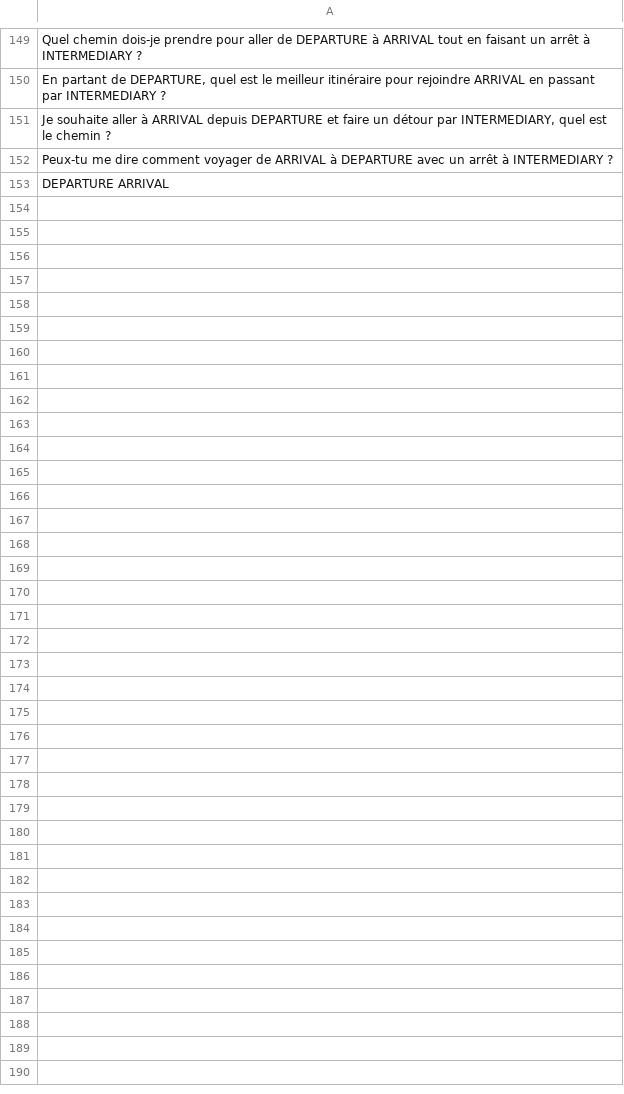
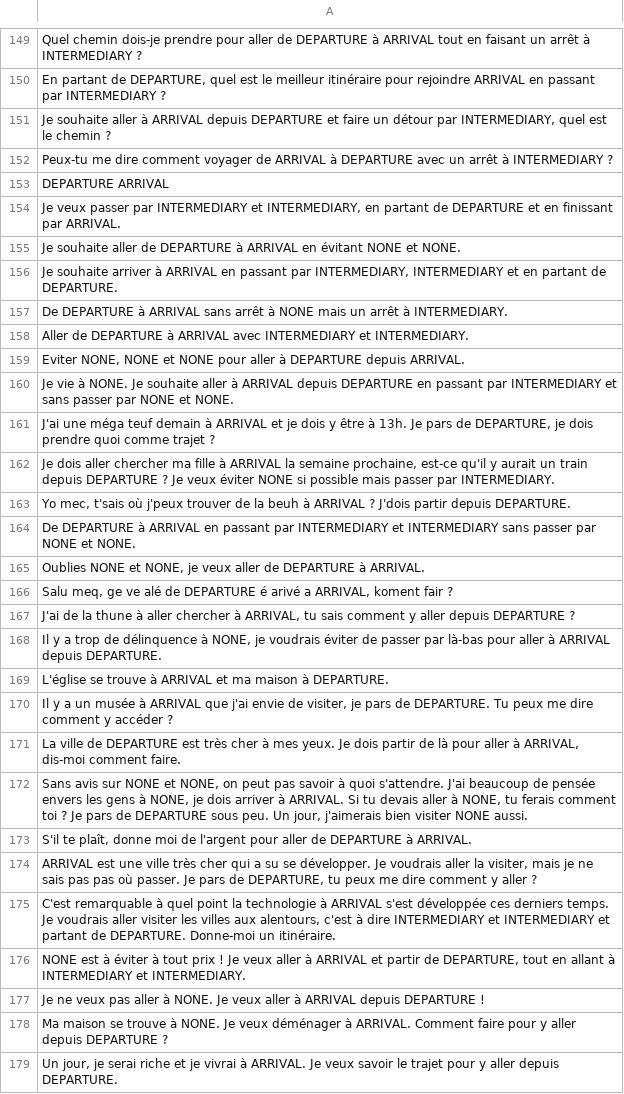
Before and after one commit to sanlamamba/T-AIA-901_par_1, a CSV file: data/dataset/brute_sentences_2.csv, drawn as a sheet; only a part is shown, gaps mark what is left out; the diff names each change by its address in the sheet, - before the commit and + after, or states it on an @@ line.

Commit message:
feat(model): sentence enhancement + 2nd model

```diff
--- a/data/dataset/brute_sentences_2.csv
+++ b/data/dataset/brute_sentences_2.csv
+row 154: Je veux passer par INTERMEDIARY et INTERMEDIARY, en partant de DEPARTURE et en finissant par ARRIVAL.
+row 155: Je souhaite aller de DEPARTURE à ARRIVAL en évitant NONE et NONE.
+row 156: Je souhaite arriver à ARRIVAL en passant par INTERMEDIARY, INTERMEDIARY et en partant de DEPARTURE.
+row 157: De DEPARTURE à ARRIVAL sans arrêt à NONE mais un arrêt à INTERMEDIARY.
+row 158: Aller de DEPARTURE à ARRIVAL avec INTERMEDIARY et INTERMEDIARY.
+row 159: Eviter NONE, NONE et NONE pour aller à DEPARTURE depuis ARRIVAL.
+row 160: Je vie à NONE. Je souhaite aller à ARRIVAL depuis DEPARTURE en passant par INTERMEDIARY et sans passer par NONE et NONE.
+row 161: J'ai une méga teuf demain à ARRIVAL et je dois y être à 13h. Je pars de DEPARTURE, je dois prendre quoi comme trajet ?
+row 162: Je dois aller chercher ma fille à ARRIVAL la semaine prochaine, est-ce qu'il y aurait un train depuis DEPARTURE ? Je veux éviter NONE si possible mais passer par INTERMEDIARY.
+row 163: Yo mec, t'sais où j'peux trouver de la beuh à ARRIVAL ? J'dois partir depuis DEPARTURE.
+row 164: De DEPARTURE à ARRIVAL en passant par INTERMEDIARY et INTERMEDIARY sans passer par NONE et NONE.
+row 165: Oublies NONE et NONE, je veux aller de DEPARTURE à ARRIVAL.
+row 166: Salu meq, ge ve alé de DEPARTURE é arivé a ARRIVAL, koment fair ?
+row 167: J'ai de la thune à aller chercher à ARRIVAL, tu sais comment y aller depuis DEPARTURE ?
+row 168: Il y a trop de délinquence à NONE, je voudrais éviter de passer par là-bas pour aller à ARRIVAL depuis DEPARTURE.
+row 169: L'église se trouve à ARRIVAL et ma maison à DEPARTURE.
+row 170: Il y a un musée à ARRIVAL que j'ai envie de visiter, je pars de DEPARTURE. Tu peux me dire comment y accéder ?
+row 171: La ville de DEPARTURE est très cher à mes yeux. Je dois partir de là pour aller à ARRIVAL, dis-moi comment faire.
+row 172: Sans avis sur NONE et NONE, on peut pas savoir à quoi s'attendre. J'ai beaucoup de pensée envers les gens à NONE, je dois arriver à ARRIVAL. Si tu devais aller à NONE, tu ferais comment toi ? Je pars de DEPARTURE sous peu. Un jour, j'aimerais bien visiter NONE aussi.
+row 173: S'il te plaît, donne moi de l'argent pour aller de DEPARTURE à ARRIVAL.
+row 174: ARRIVAL est une ville très cher qui a su se développer. Je voudrais aller la visiter, mais je ne sais pas pas où passer. Je pars de DEPARTURE, tu peux me dire comment y aller ?
+row 175: C'est remarquable à quel point la technologie à ARRIVAL s'est développée ces derniers temps. Je voudrais aller visiter les villes aux alentours, c'est à dire INTERMEDIARY et INTERMEDIARY et partant de DEPARTURE. Donne-moi un itinéraire.
+row 176: NONE est à éviter à tout prix ! Je veux aller à ARRIVAL et partir de DEPARTURE, tout en allant à INTERMEDIARY et INTERMEDIARY.
+row 177: Je ne veux pas aller à NONE. Je veux aller à ARRIVAL depuis DEPARTURE !
+row 178: Ma maison se trouve à NONE. Je veux déménager à ARRIVAL. Comment faire pour y aller depuis DEPARTURE ?
+row 179: Un jour, je serai riche et je vivrai à ARRIVAL. Je veux savoir le trajet pour y aller depuis DEPARTURE.
```
Also changed, not shown: 5 other files.
